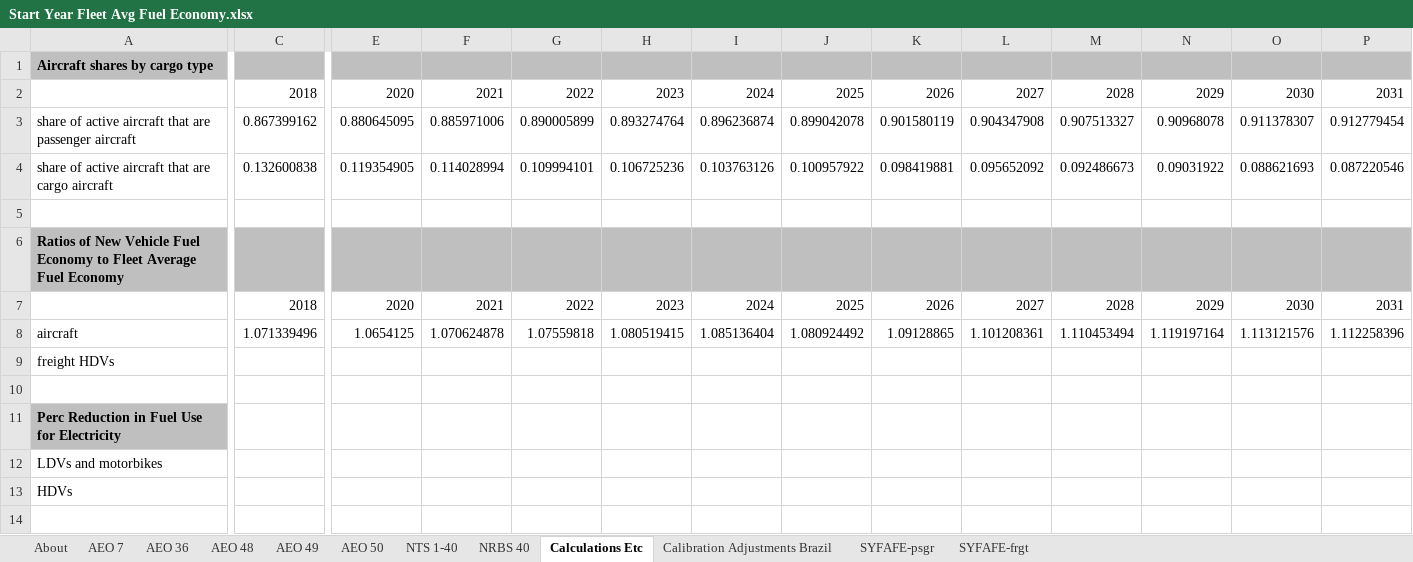
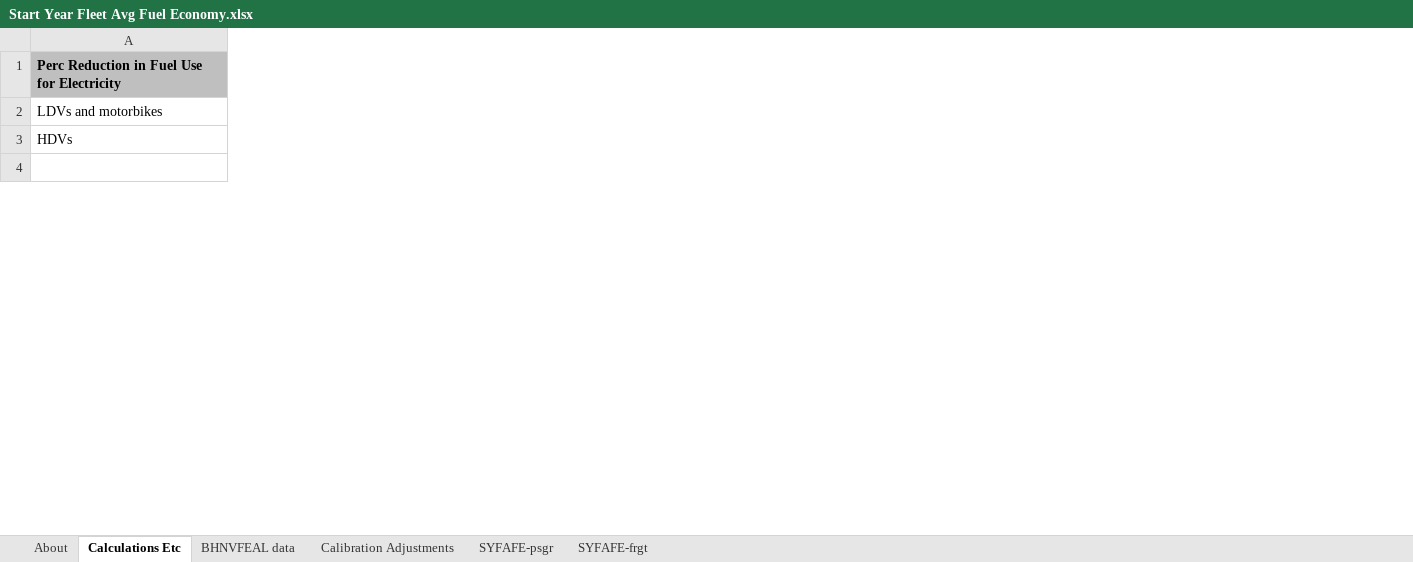
Before and after one commit to EnergyInnovation/eps-brazil, an Excel workbook: InputData/trans/SYFAFE/Start Year Fleet Avg Fuel Economy.xlsx, sheet Calculations Etc, drawn as a sheet; only a part is shown, gaps mark what is left out; values as stored, in another font and other column widths than the file's, no borders; removed rows and columns are numbered as before the commit, all else as after; rows hold the shown columns only; the diff covers the shown part only; the diff names each change by its address in the sheet, - before the commit and + after, or states it on an @@ line.

Commit message:
Corrected errors in transportation variables and coordinated fuel economy variables

```diff
--- a/InputData/trans/SYFAFE/Start Year Fleet Avg Fuel Economy.xlsx (sheet Calculations Etc)
+++ b/InputData/trans/SYFAFE/Start Year Fleet Avg Fuel Economy.xlsx (sheet Calculations Etc)
-sheet tab: Calibration Adjustments Brazil
+sheet tab: Calibration Adjustments
-sheet tab: AEO 7
-sheet tab: AEO 36
-sheet tab: AEO 48
-sheet tab: AEO 49
-sheet tab: AEO 50
-sheet tab: NTS 1-40
-sheet tab: NRBS 40
+sheet tab: BHNVFEAL data
-column C, empty
-column E, empty
-column F, empty
-column G, empty
-column H, empty
-column I, empty
-column J, empty
-column K, empty
-column L, empty
-column M, empty
-column N, empty
-column O, empty
-column P, empty
-row 1: Aircraft shares by cargo type
-row 2:  | 2018 | 2020 | 2021 | 2022 | 2023 | 2024 | 2025 | 2026 | 2027 | 2028 | 2029 | 2030 | 2031
-row 3: share of active aircraft that are passenger aircraft | 0.867399162 | 0.880645095 | 0.885971006 | 0.890005899 | 0.893274764 | 0.896236874 | 0.899042078 | 0.901580119 | 0.904347908 | 0.907513327 | 0.90968078 | 0.911378307 | 0.912779454
-row 4: share of active aircraft that are cargo aircraft | 0.132600838 | 0.119354905 | 0.114028994 | 0.109994101 | 0.106725236 | 0.103763126 | 0.100957922 | 0.098419881 | 0.095652092 | 0.092486673 | 0.09031922 | 0.088621693 | 0.087220546
-row 5: (empty)
-row 6: Ratios of New Vehicle Fuel Economy to Fleet Average Fuel Economy
-row 7:  | 2018 | 2020 | 2021 | 2022 | 2023 | 2024 | 2025 | 2026 | 2027 | 2028 | 2029 | 2030 | 2031
-row 8: aircraft | 1.071339496 | 1.0654125 | 1.070624878 | 1.07559818 | 1.080519415 | 1.085136404 | 1.080924492 | 1.09128865 | 1.101208361 | 1.110453494 | 1.119197164 | 1.113121576 | 1.112258396
-row 9: freight HDVs
-row 10: (empty)
```
Also changed, not shown: 23 removed rows, 1 added column, 19 removed columns, 5 edited cells and cell formats elsewhere in this sheet, sheet About, sheet SYFAFE-psgr, sheet SYFAFE-frgt, sheet Calibration Adjustments, formulas that keep their value, InputData/trans/AVL/Avg Vehicle Lifetime.xlsx, InputData/trans/BHNVFEAL/BAU Historical New Veh Fuel Economy After Lifetime.xlsx, 27 other files.
